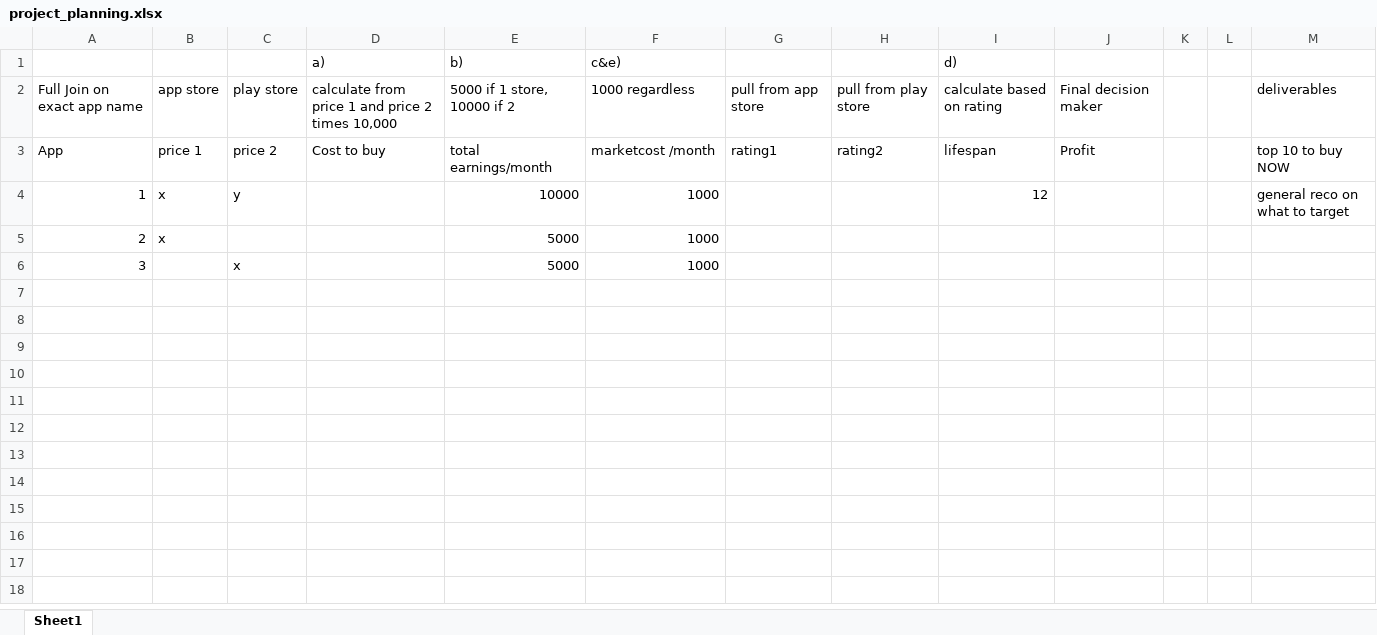
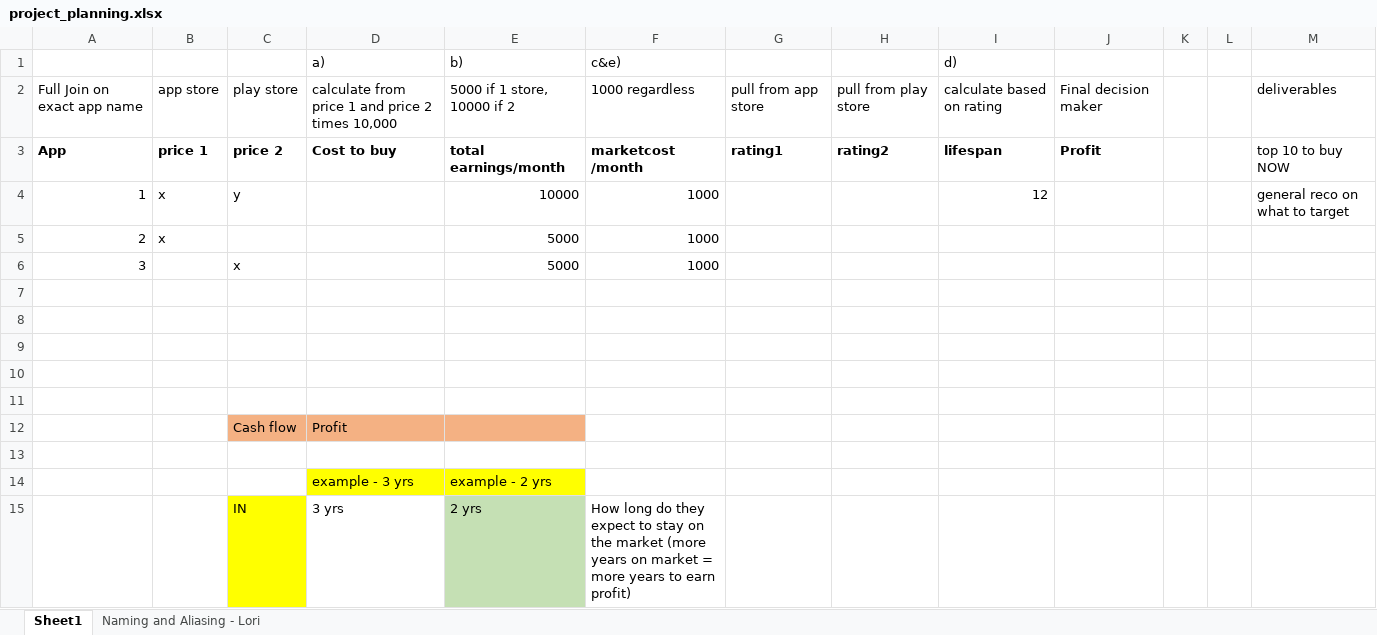
Before and after one commit to arikhursheed/app-trader-kiwi, an Excel workbook: project_planning.xlsx, sheet Sheet1, drawn as a sheet; only a part is shown; values as stored, in another font and other column widths than the file's, no borders; the diff covers the shown part only; the diff names each change by its address in the sheet, - before the commit and + after, or states it on an @@ line.

Commit message:
Final presentation.  Note that profit is inflated for all apps, easy fix in code. Affects all apps, reco stays the same

```diff
--- a/project_planning.xlsx (sheet Sheet1)
+++ b/project_planning.xlsx (sheet Sheet1)
+sheet tab: Naming and Aliasing - Lori
-A3:J3 bold: off
+A3:J3 bold: on
+row 7: (empty)
+row 8: (empty)
+row 9: (empty)
+row 10: (empty)
+row 11: (empty)
+row 12:  |  | Cash flow | Profit
+row 13: (empty)
+row 14:  |  |  | example - 3 yrs | example - 2 yrs
+row 15:  |  | IN | 3 yrs | 2 yrs | How long do they expect to stay on the market (more years on market = more years to earn profit)
```
Also changed, not shown: 12 added rows elsewhere in this sheet, 4 other files.
